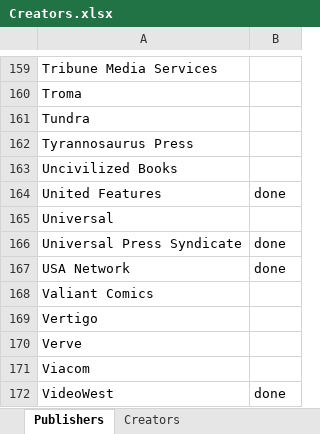
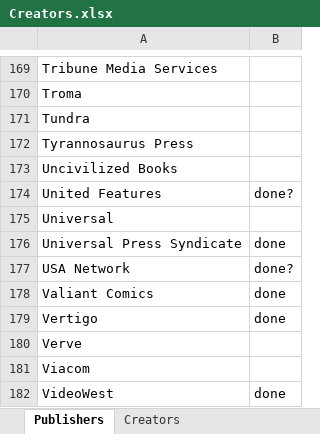
Before and after one commit to blzimg/blzimg.github.io, an Excel workbook: Creators.xlsx, sheet Publishers, drawn as a sheet; only a part is shown, gaps mark what is left out; values as stored, in another font and other column widths than the file's, no borders; addresses are those after the commit; the diff covers the shown part only; the diff names each change by its address in the sheet, - before the commit and + after, or states it on an @@ line.

```diff
--- a/Creators.xlsx (sheet Publishers)
+++ b/Creators.xlsx (sheet Publishers)
-B174: done
+B174: done?
-B177: done
+B177: done?
-B178:B179: (empty)
+B178:B179: done
```
Also changed, not shown: 12 added rows, 1 removed row and 20 edited cells elsewhere in this sheet, 17 other files.
